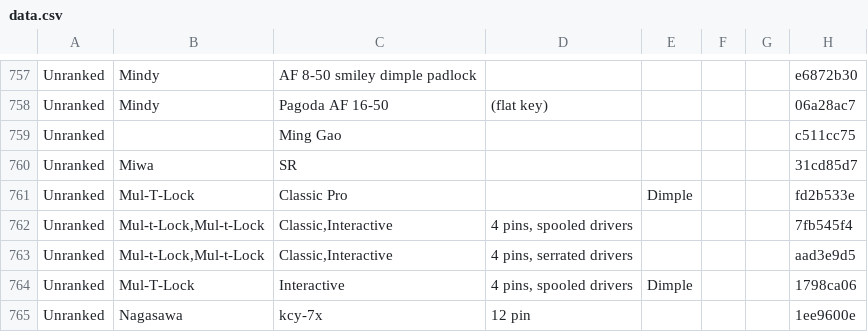
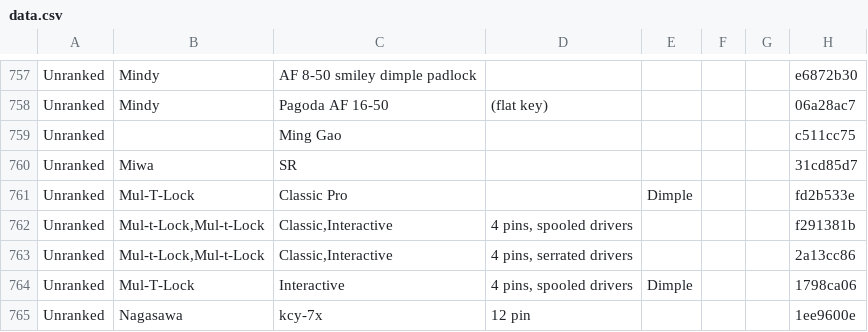
Before and after one commit to Lockpickers-United/lpu-belt-explorer, a CSV file: data.csv, drawn as a sheet; only a part is shown, gaps mark what is left out.

```diff
--- a/data.csv
+++ b/data.csv
@@ -761,4 +761,4 @@ Unranked,Miwa,SR,,,,,31cd85d7
 Unranked,Mul-T-Lock,"Classic Pro",,Dimple,,,fd2b533e
-Unranked,"Mul-t-Lock,Mul-t-Lock","Classic,Interactive","4 pins, spooled drivers",,,,7fb545f4
-Unranked,"Mul-t-Lock,Mul-t-Lock","Classic,Interactive","4 pins, serrated drivers",,,,aad3e9d5
+Unranked,"Mul-t-Lock,Mul-t-Lock","Classic,Interactive","4 pins, spooled drivers",,,,f291381b
+Unranked,"Mul-t-Lock,Mul-t-Lock","Classic,Interactive","4 pins, serrated drivers",,,,2a13cc86
 Unranked,Mul-T-Lock,Interactive,"4 pins, spooled drivers",Dimple,,,1798ca06
```
Also changed, not shown: 4 other files.
